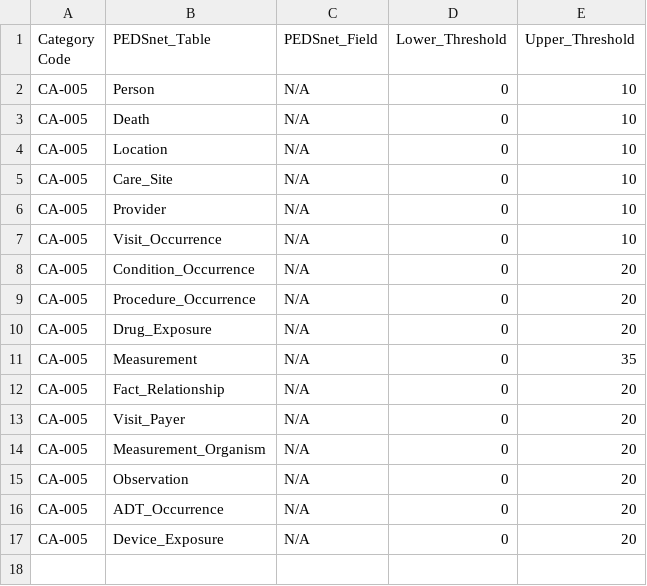
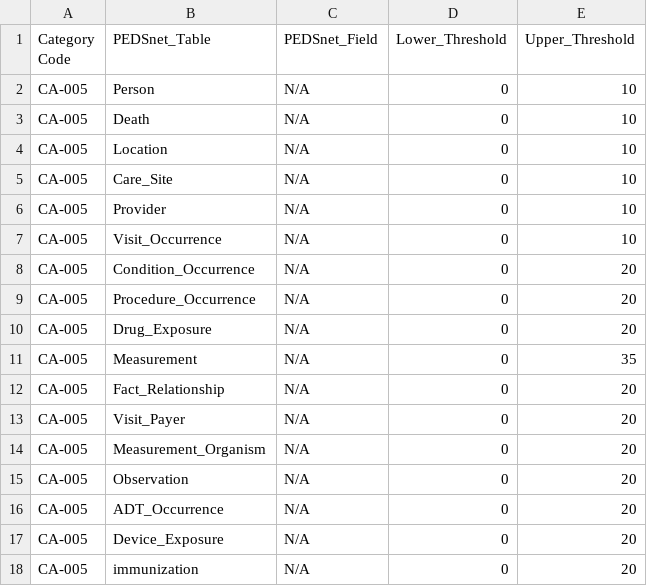
Before and after one commit to PEDSnet/Data-Quality-Analysis, a CSV file: Data/DQACatalog/CA-005_unexpected_change_records_num.csv, drawn as a sheet; the diff names each change by its address in the sheet, - before the commit and + after, or states it on an @@ line.

```diff
--- a/Data/DQACatalog/CA-005_unexpected_change_records_num.csv
+++ b/Data/DQACatalog/CA-005_unexpected_change_records_num.csv
+row 18: CA-005 | immunization | N/A | 0 | 20
```
Also changed, not shown: Data/DQACatalog/BA-001_Missing_data.csv, Data/DQACatalog/CA-006_change_missingness.csv, 7 other files.
